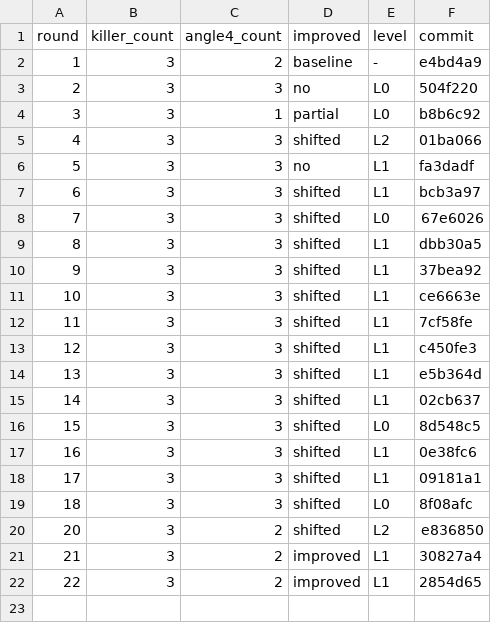
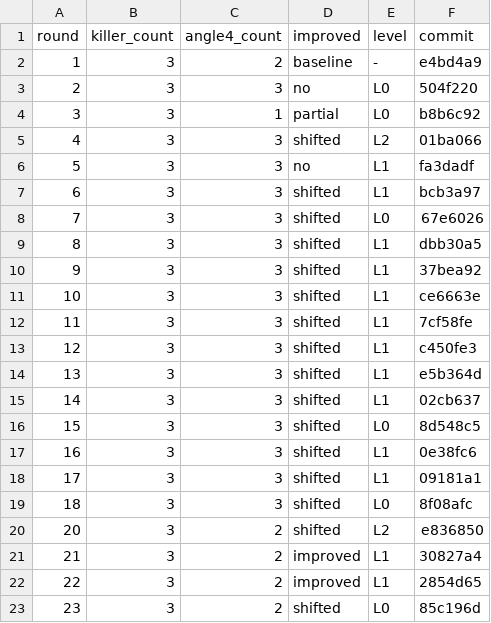
Before and after one commit to ziyangliu-666/ssFlow, a TSV file: review-loop/metrics.tsv, drawn as a sheet.

```diff
--- a/review-loop/metrics.tsv
+++ b/review-loop/metrics.tsv
@@ -22 +22,2 @@ round	killer_count	angle4_count	improved	level	commit
 22	3	2	improved	L1	2854d65
+23	3	2	shifted	L0	85c196d
```
Also changed, not shown: 2 other files.
